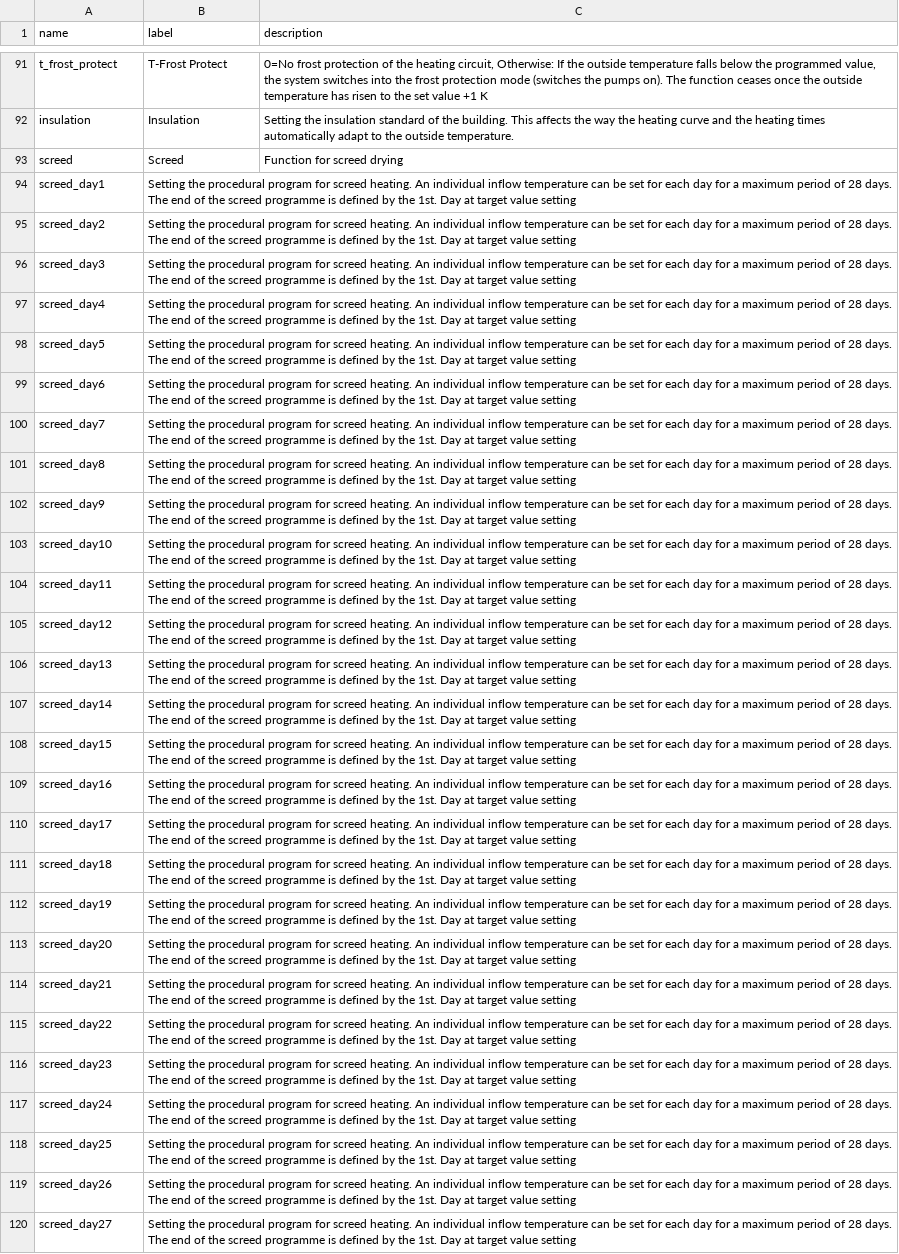
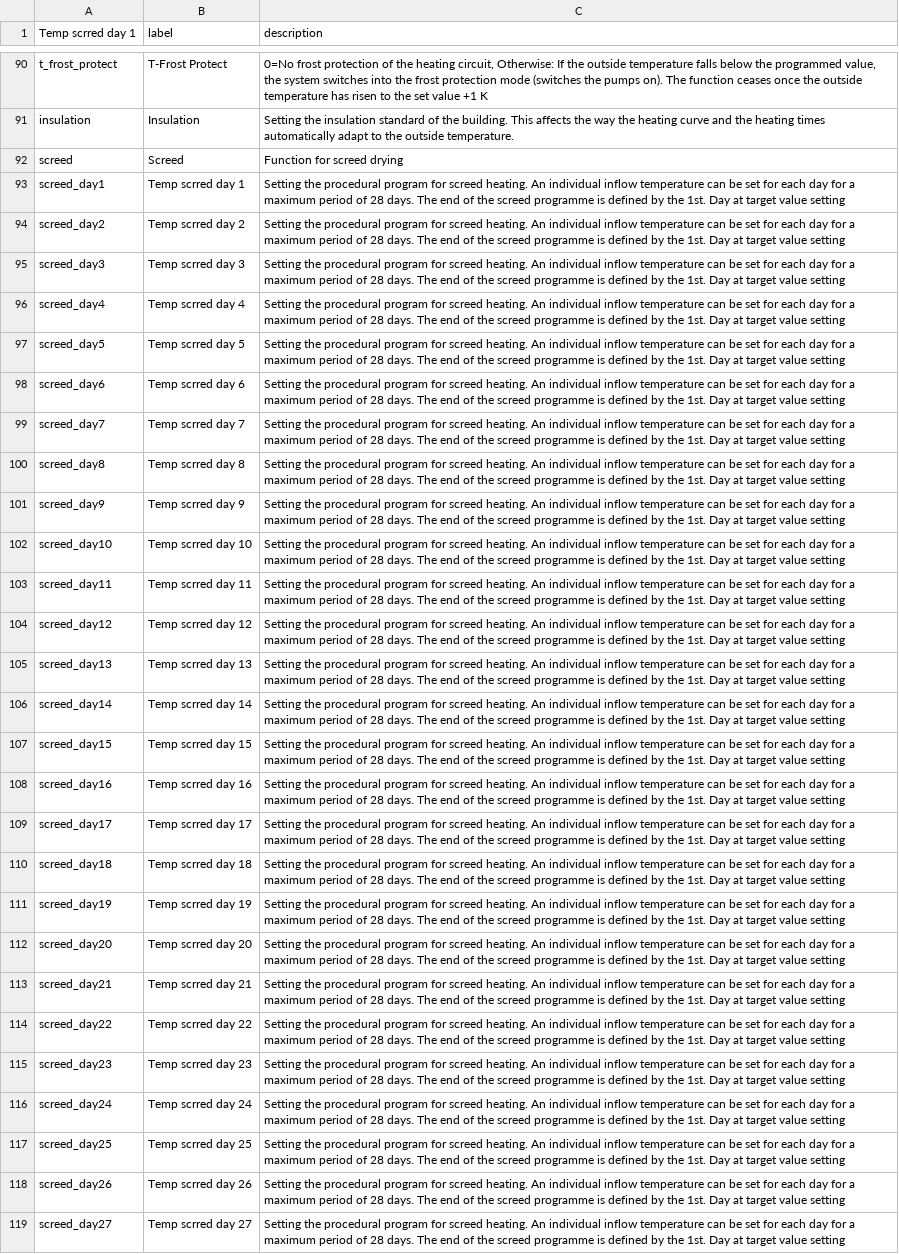
Before and after one commit to zanac/pyHPSU, a CSV file: etc/pyHPSU/commands_hpsu_EN.csv, drawn as a sheet; only a part is shown, gaps mark what is left out; addresses are those after the commit; the diff covers the shown part only; the diff names each change by its address in the sheet, - before the commit and + after, or states it on an @@ line.

```diff
--- a/etc/pyHPSU/commands_hpsu_EN.csv
+++ b/etc/pyHPSU/commands_hpsu_EN.csv
-A1: name
+A1: Temp scrred day 1
-B93 (label): Setting the procedural program for screed heating. An individual inflow temperature can be set for each day for a maximum period of 28 days. The end of the screed programme is defined by the 1st. Day at target value setting
+B93 (label): Temp scrred day 1
-C93:C119 (description): (empty)
+C93:C119 (description): Setting the procedural program for screed heating. An individual inflow temperature can be set for each day for a maximum period of 28 days. The end of the screed programme is defined by the 1st. Day at target value setting
-B94 (label): Setting the procedural program for screed heating. An individual inflow temperature can be set for each day for a maximum period of 28 days. The end of the screed programme is defined by the 1st. Day at target value setting
+B94 (label): Temp scrred day 2
-B95 (label): Setting the procedural program for screed heating. An individual inflow temperature can be set for each day for a maximum period of 28 days. The end of the screed programme is defined by the 1st. Day at target value setting
+B95 (label): Temp scrred day 3
-B96 (label): Setting the procedural program for screed heating. An individual inflow temperature can be set for each day for a maximum period of 28 days. The end of the screed programme is defined by the 1st. Day at target value setting
+B96 (label): Temp scrred day 4
-B97 (label): Setting the procedural program for screed heating. An individual inflow temperature can be set for each day for a maximum period of 28 days. The end of the screed programme is defined by the 1st. Day at target value setting
+B97 (label): Temp scrred day 5
-B98 (label): Setting the procedural program for screed heating. An individual inflow temperature can be set for each day for a maximum period of 28 days. The end of the screed programme is defined by the 1st. Day at target value setting
+B98 (label): Temp scrred day 6
-B99 (label): Setting the procedural program for screed heating. An individual inflow temperature can be set for each day for a maximum period of 28 days. The end of the screed programme is defined by the 1st. Day at target value setting
+B99 (label): Temp scrred day 7
-B100 (label): Setting the procedural program for screed heating. An individual inflow temperature can be set for each day for a maximum period of 28 days. The end of the screed programme is defined by the 1st. Day at target value setting
+B100 (label): Temp scrred day 8
-B101 (label): Setting the procedural program for screed heating. An individual inflow temperature can be set for each day for a maximum period of 28 days. The end of the screed programme is defined by the 1st. Day at target value setting
+B101 (label): Temp scrred day 9
-B102 (label): Setting the procedural program for screed heating. An individual inflow temperature can be set for each day for a maximum period of 28 days. The end of the screed programme is defined by the 1st. Day at target value setting
+B102 (label): Temp scrred day 10
-B103 (label): Setting the procedural program for screed heating. An individual inflow temperature can be set for each day for a maximum period of 28 days. The end of the screed programme is defined by the 1st. Day at target value setting
+B103 (label): Temp scrred day 11
-B104 (label): Setting the procedural program for screed heating. An individual inflow temperature can be set for each day for a maximum period of 28 days. The end of the screed programme is defined by the 1st. Day at target value setting
+B104 (label): Temp scrred day 12
-B105 (label): Setting the procedural program for screed heating. An individual inflow temperature can be set for each day for a maximum period of 28 days. The end of the screed programme is defined by the 1st. Day at target value setting
+B105 (label): Temp scrred day 13
-B106 (label): Setting the procedural program for screed heating. An individual inflow temperature can be set for each day for a maximum period of 28 days. The end of the screed programme is defined by the 1st. Day at target value setting
+B106 (label): Temp scrred day 14
-B107 (label): Setting the procedural program for screed heating. An individual inflow temperature can be set for each day for a maximum period of 28 days. The end of the screed programme is defined by the 1st. Day at target value setting
+B107 (label): Temp scrred day 15
-B108 (label): Setting the procedural program for screed heating. An individual inflow temperature can be set for each day for a maximum period of 28 days. The end of the screed programme is defined by the 1st. Day at target value setting
+B108 (label): Temp scrred day 16
-B109 (label): Setting the procedural program for screed heating. An individual inflow temperature can be set for each day for a maximum period of 28 days. The end of the screed programme is defined by the 1st. Day at target value setting
+B109 (label): Temp scrred day 17
-B110 (label): Setting the procedural program for screed heating. An individual inflow temperature can be set for each day for a maximum period of 28 days. The end of the screed programme is defined by the 1st. Day at target value setting
+B110 (label): Temp scrred day 18
-B111 (label): Setting the procedural program for screed heating. An individual inflow temperature can be set for each day for a maximum period of 28 days. The end of the screed programme is defined by the 1st. Day at target value setting
+B111 (label): Temp scrred day 19
-B112 (label): Setting the procedural program for screed heating. An individual inflow temperature can be set for each day for a maximum period of 28 days. The end of the screed programme is defined by the 1st. Day at target value setting
+B112 (label): Temp scrred day 20
-B113 (label): Setting the procedural program for screed heating. An individual inflow temperature can be set for each day for a maximum period of 28 days. The end of the screed programme is defined by the 1st. Day at target value setting
+B113 (label): Temp scrred day 21
-B114 (label): Setting the procedural program for screed heating. An individual inflow temperature can be set for each day for a maximum period of 28 days. The end of the screed programme is defined by the 1st. Day at target value setting
+B114 (label): Temp scrred day 22
-B115 (label): Setting the procedural program for screed heating. An individual inflow temperature can be set for each day for a maximum period of 28 days. The end of the screed programme is defined by the 1st. Day at target value setting
+B115 (label): Temp scrred day 23
-B116 (label): Setting the procedural program for screed heating. An individual inflow temperature can be set for each day for a maximum period of 28 days. The end of the screed programme is defined by the 1st. Day at target value setting
+B116 (label): Temp scrred day 24
-B117 (label): Setting the procedural program for screed heating. An individual inflow temperature can be set for each day for a maximum period of 28 days. The end of the screed programme is defined by the 1st. Day at target value setting
+B117 (label): Temp scrred day 25
-B118 (label): Setting the procedural program for screed heating. An individual inflow temperature can be set for each day for a maximum period of 28 days. The end of the screed programme is defined by the 1st. Day at target value setting
+B118 (label): Temp scrred day 26
-B119 (label): Setting the procedural program for screed heating. An individual inflow temperature can be set for each day for a maximum period of 28 days. The end of the screed programme is defined by the 1st. Day at target value setting
+B119 (label): Temp scrred day 27
```
Also changed, not shown: 1 removed row and 20 edited cells elsewhere in this file, etc/pyHPSU/commands_hpsu_DE.csv, 6 other files.
